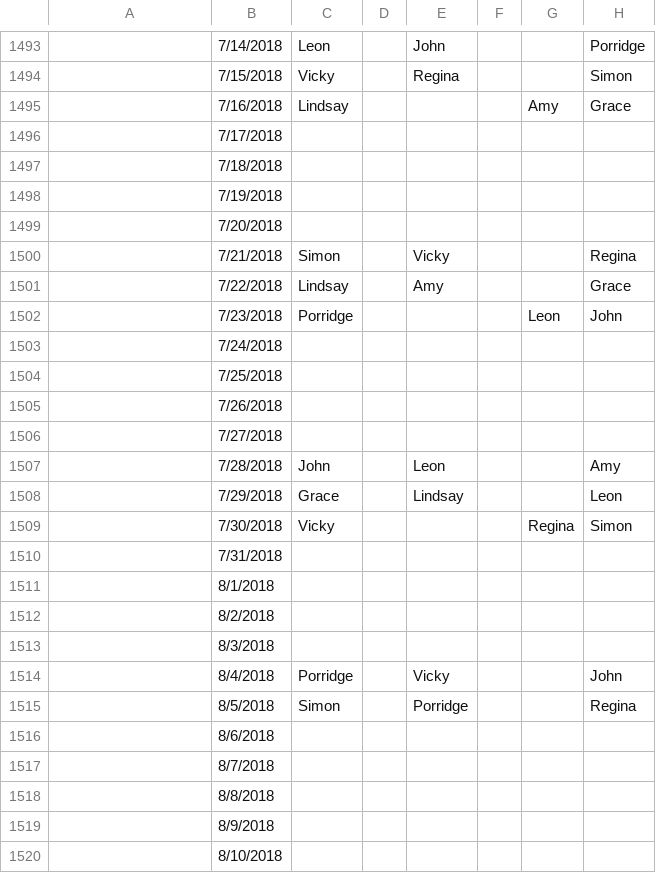
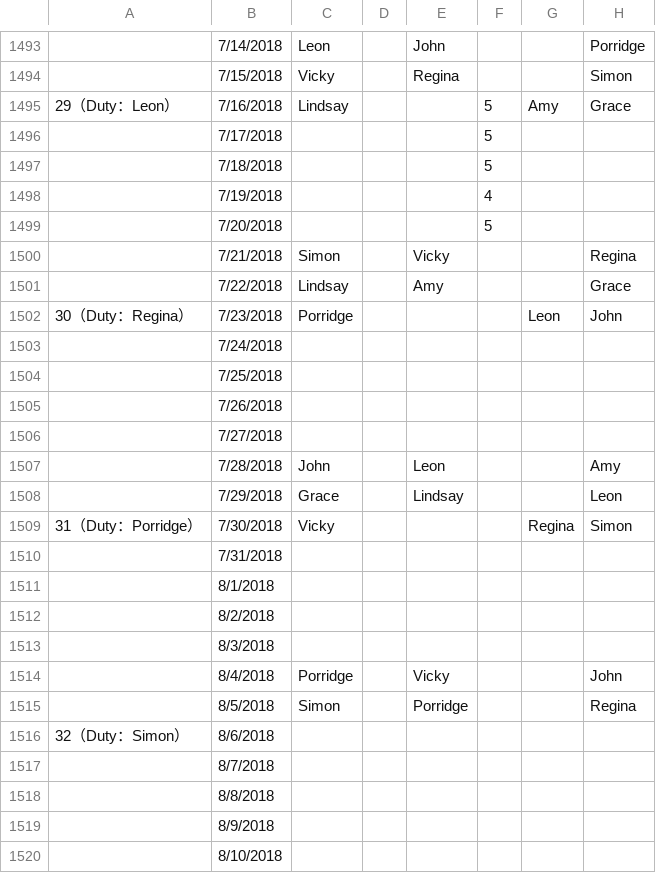
Before and after one commit to johnstond/workshift-tracking-2018, a CSV file: Work Shift Arrangement 2017 - Work Shift.csv, drawn as a sheet; only a part is shown, gaps mark what is left out; the diff covers the shown part only; the diff names each change by its address in the sheet, - before the commit and + after, or states it on an @@ line.

```diff
--- a/Work Shift Arrangement 2017 - Work Shift.csv
+++ b/Work Shift Arrangement 2017 - Work Shift.csv
-A1495: (empty)
+A1495: 29（Duty：Leon）
-F1495:F1497: (empty)
+F1495:F1497: 5
-F1498: (empty)
+F1498: 4
-F1499: (empty)
+F1499: 5
-A1502: (empty)
+A1502: 30（Duty：Regina）
-A1509: (empty)
+A1509: 31（Duty：Porridge）
-A1516: (empty)
+A1516: 32（Duty：Simon）
```
Also changed, not shown: 77 edited cells elsewhere in this file.
